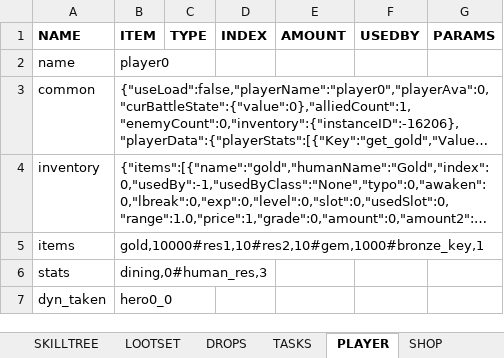
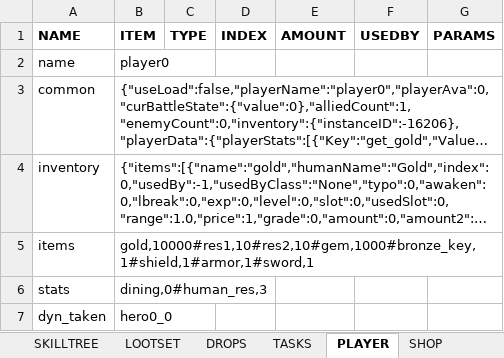
Before and after one commit to uberbax/AllForOne, an Excel workbook: Assets/StreamingAssets/Config_exp.xlsx, sheet PLAYER, drawn as a sheet; long unchanged cells end in …; values as stored, in another font and other column widths than the file's, no borders; the diff names each change by its address in the sheet, - before the commit and + after, or states it on an @@ line.

```diff
--- a/Assets/StreamingAssets/Config_exp.xlsx (sheet PLAYER)
+++ b/Assets/StreamingAssets/Config_exp.xlsx (sheet PLAYER)
-B5 (ITEM): gold,10000#res1,10#res2,10#gem,1000#bronze_key,1
+B5 (ITEM): gold,10000#res1,10#res2,10#gem,1000#bronze_key,1#shield,1#armor,1#sword,1
```
Also changed, not shown: sheet ITEMS, sheet METACONF, 8 other files.
